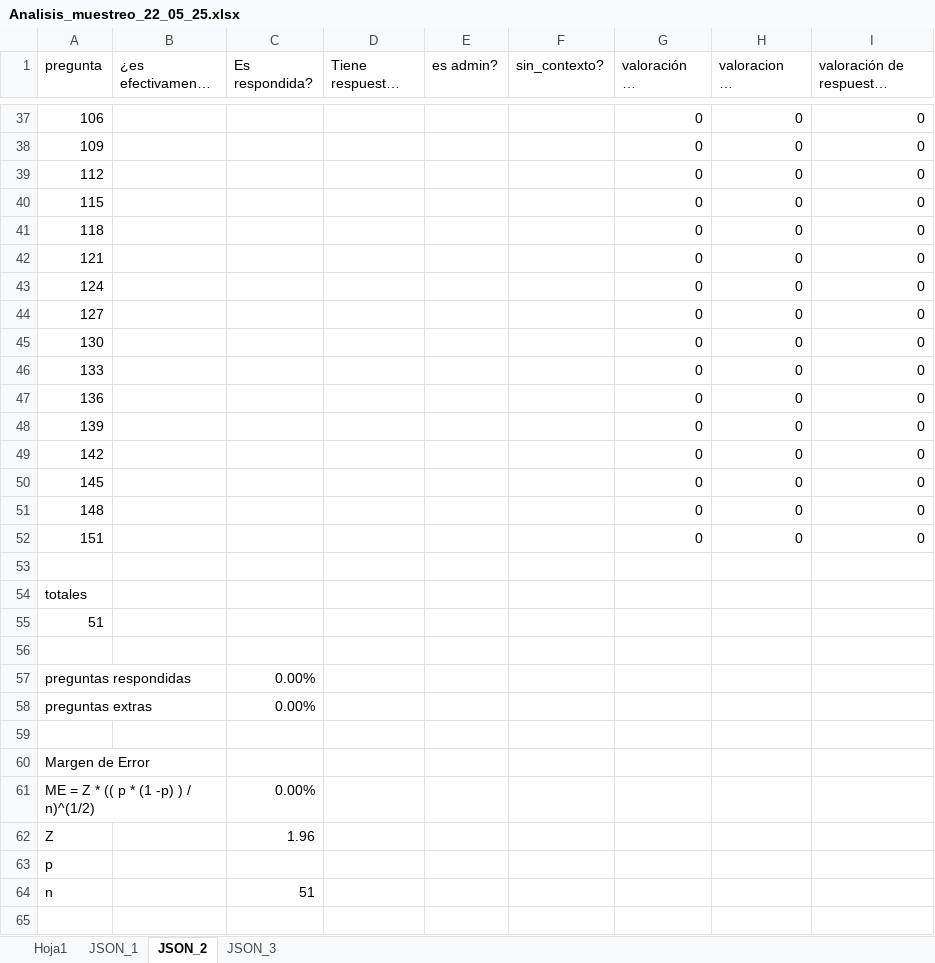
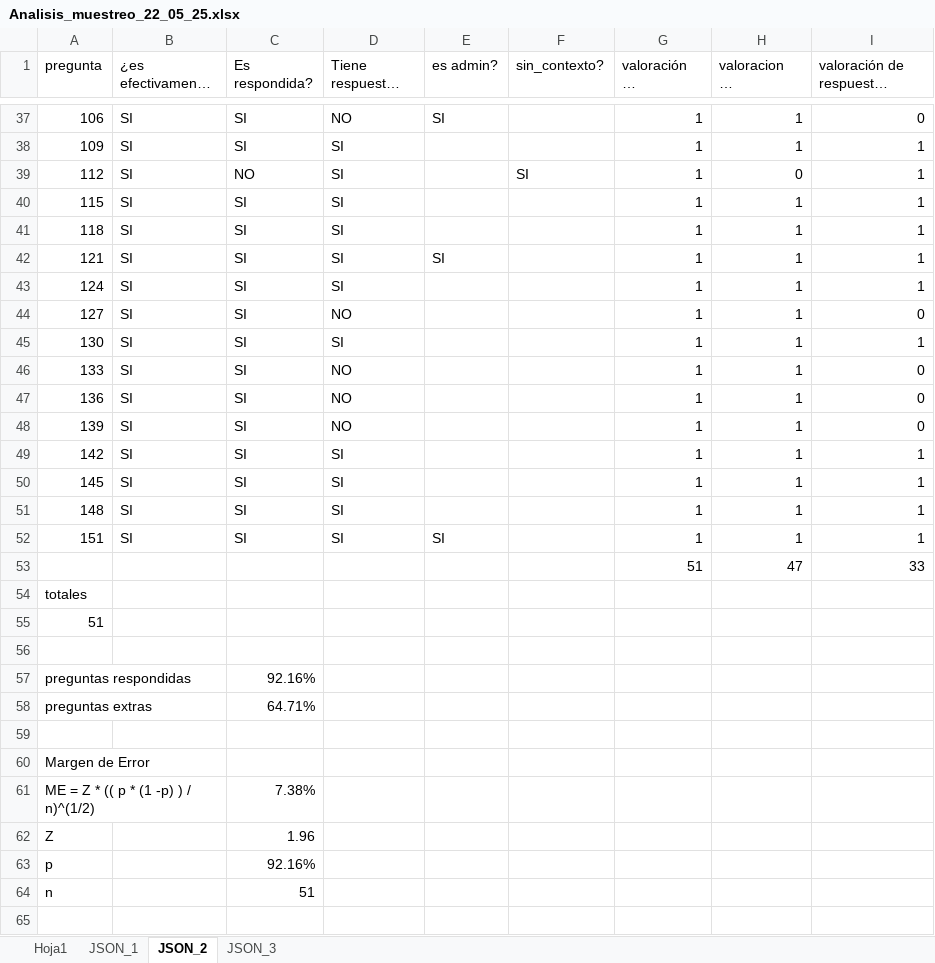
Before and after one commit to LourdesAye/discord-chatbot, an Excel workbook: docs/Analisis_de_resultados/analisis_22_05_25/Analisis_muestreo_22_05_25.xlsx, sheet JSON_2, drawn as a sheet; only a part is shown, gaps mark what is left out; long unchanged cells end in …; values as stored, in another font and other column widths than the file's, no borders; the diff covers the shown part only; the diff names each change by its address in the sheet, - before the commit and + after, or states it on an @@ line.

Commit message:
agregando frases claves para identificar preguntas administrativas (las que no van a ir a embeddings) y relizando el análisis de las preguntas y sus respuestas

```diff
--- a/docs/Analisis_de_resultados/analisis_22_05_25/Analisis_muestreo_22_05_25.xlsx (sheet JSON_2)
+++ b/docs/Analisis_de_resultados/analisis_22_05_25/Analisis_muestreo_22_05_25.xlsx (sheet JSON_2)
-B37:B52 (¿es efectivamente pregunta?): (empty)
+B37:B52 (¿es efectivamente pregunta?): SI
-C37:C38 (Es respondida?): (empty)
+C37:C38 (Es respondida?): SI
-D37 (Tiene respuestas extras?): (empty)
+D37 (Tiene respuestas extras?): NO
-E37 (es admin?): (empty)
+E37 (es admin?): SI
-G37:G52 (valoración de preguntas): 0
+G37:G52 (valoración de preguntas): 1
-H37:H38 (valoracion de respuestas): 0
+H37:H38 (valoracion de respuestas): 1
-D38:D43 (Tiene respuestas extras?): (empty)
+D38:D43 (Tiene respuestas extras?): SI
-I38:I43 (valoración de respuestas extras): 0
+I38:I43 (valoración de respuestas extras): 1
-C39 (Es respondida?): (empty)
+C39 (Es respondida?): NO
-F39 (sin_contexto?): (empty)
+F39 (sin_contexto?): SI
-C40:C52 (Es respondida?): (empty)
+C40:C52 (Es respondida?): SI
-H40:H52 (valoracion de respuestas): 0
+H40:H52 (valoracion de respuestas): 1
-E42 (es admin?): (empty)
+E42 (es admin?): SI
-D44 (Tiene respuestas extras?): (empty)
+D44 (Tiene respuestas extras?): NO
-D45 (Tiene respuestas extras?): (empty)
+D45 (Tiene respuestas extras?): SI
-I45 (valoración de respuestas extras): 0
+I45 (valoración de respuestas extras): 1
-D46:D48 (Tiene respuestas extras?): (empty)
+D46:D48 (Tiene respuestas extras?): NO
-D49:D52 (Tiene respuestas extras?): (empty)
+D49:D52 (Tiene respuestas extras?): SI
-I49:I52 (valoración de respuestas extras): 0
+I49:I52 (valoración de respuestas extras): 1
-E52 (es admin?): (empty)
+E52 (es admin?): SI
-row 53: (empty)
+row 53:  |  |  |  |  |  | 51 | 47 | 33
-C57 (Es respondida?): 0.00%
+C57 (Es respondida?): 92.16%
-C58 (Es respondida?): 0.00%
+C58 (Es respondida?): 64.71%
-C61 (Es respondida?): 0.00%
+C61 (Es respondida?): 7.38%
-C63 (Es respondida?): (empty)
+C63 (Es respondida?): 92.16%
```
Also changed, not shown: 106 edited cells and cell formats elsewhere in this sheet, sheet JSON_3, sheet JSON_1, 1 other file.
